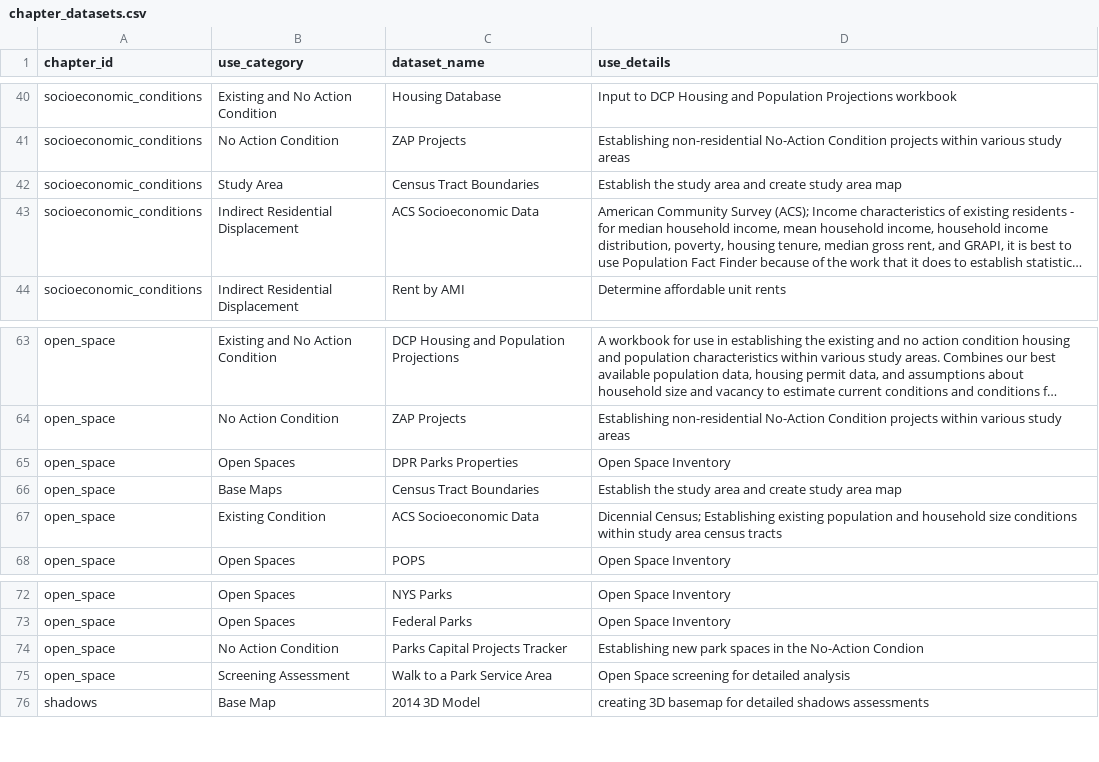
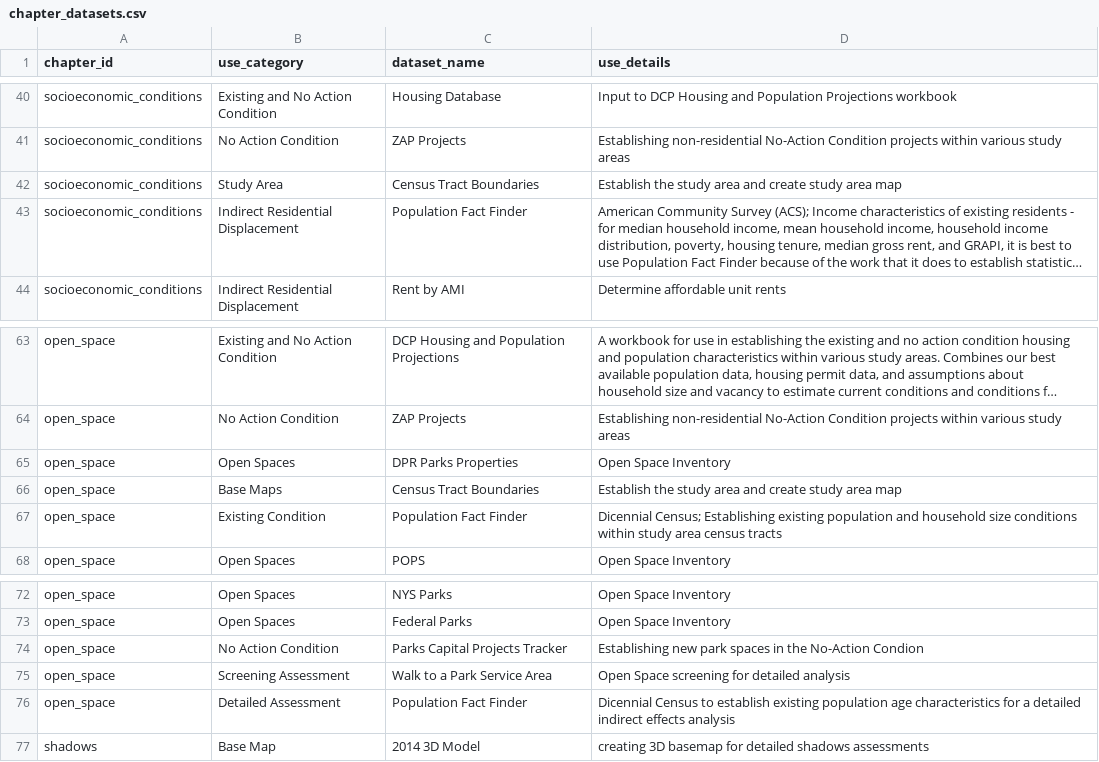
Before and after one commit to NYCPlanning/data-engineering, a CSV file: products/ceqr/seeds/chapter_datasets.csv, drawn as a sheet; only a part is shown, gaps mark what is left out; long unchanged cells end in …; the diff names each change by its address in the sheet, - before the commit and + after, or states it on an @@ line.

Commit message:
Rename `ACS Socioeconomic Data` -> `Population Fact Finder` and add fact finder to a chapter

```diff
--- a/products/ceqr/seeds/chapter_datasets.csv
+++ b/products/ceqr/seeds/chapter_datasets.csv
-C43 (dataset_name): ACS Socioeconomic Data
+C43 (dataset_name): Population Fact Finder
-C67 (dataset_name): ACS Socioeconomic Data
+C67 (dataset_name): Population Fact Finder
+row 76: open_space | Detailed Assessment | Population Fact Finder | Dicennial Census to establish existing population age characteristics for a detailed indirect effects analysis
```
Also changed, not shown: products/ceqr/seeds/datasets.csv.
